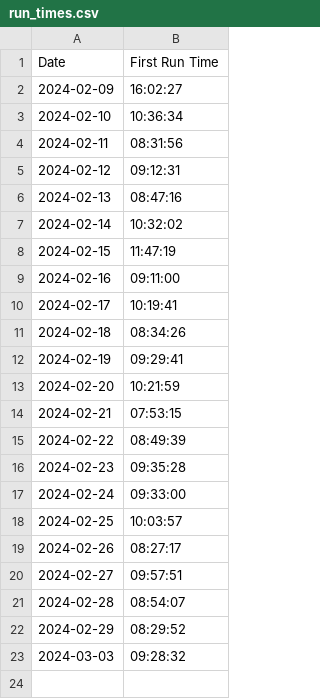
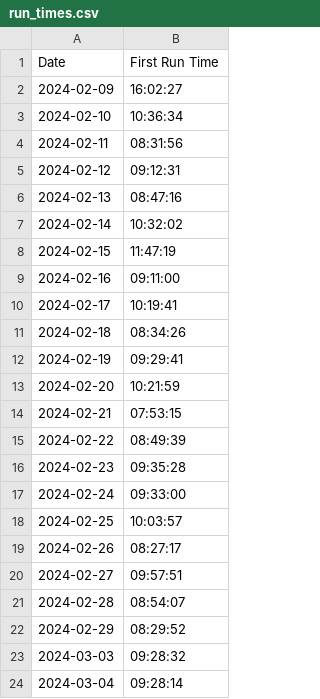
Before and after one commit to sanoverfloww/getup, a CSV file: data/run_times.csv, drawn as a sheet.

Commit message:
2024-03-04 update

```diff
--- a/data/run_times.csv
+++ b/data/run_times.csv
@@ -23 +23,2 @@ Date,First Run Time
 2024-03-03,09:28:32
+2024-03-04,09:28:14
```
